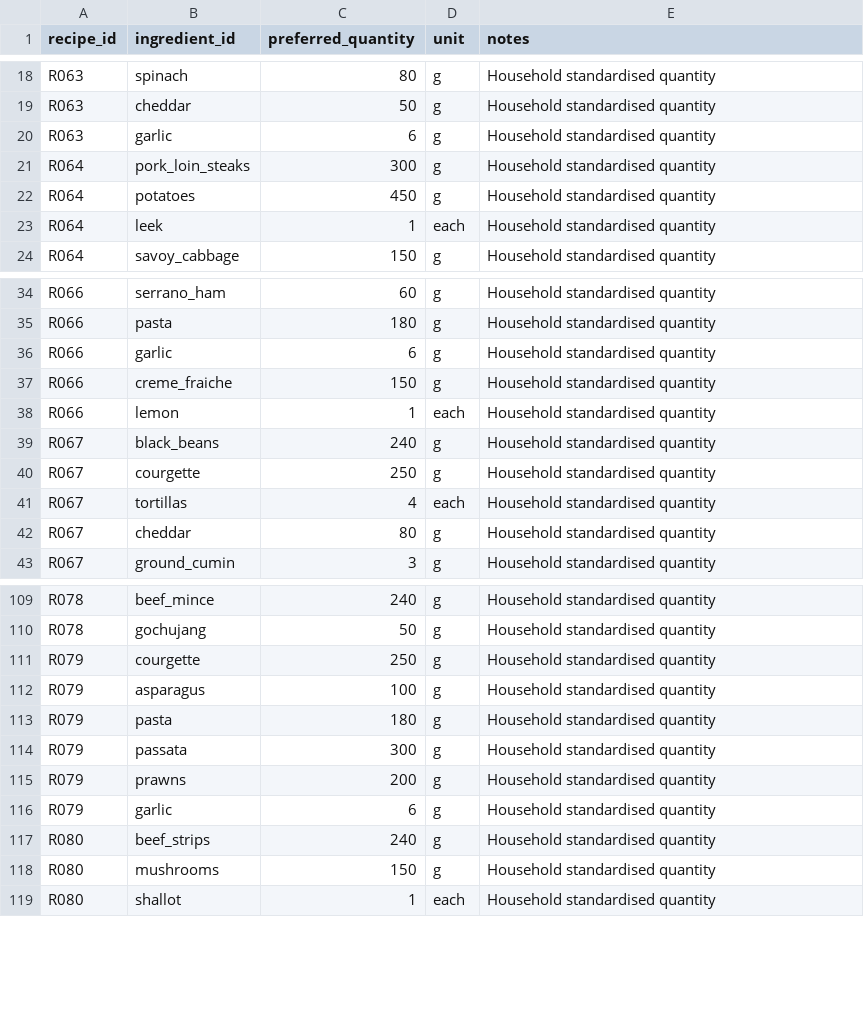
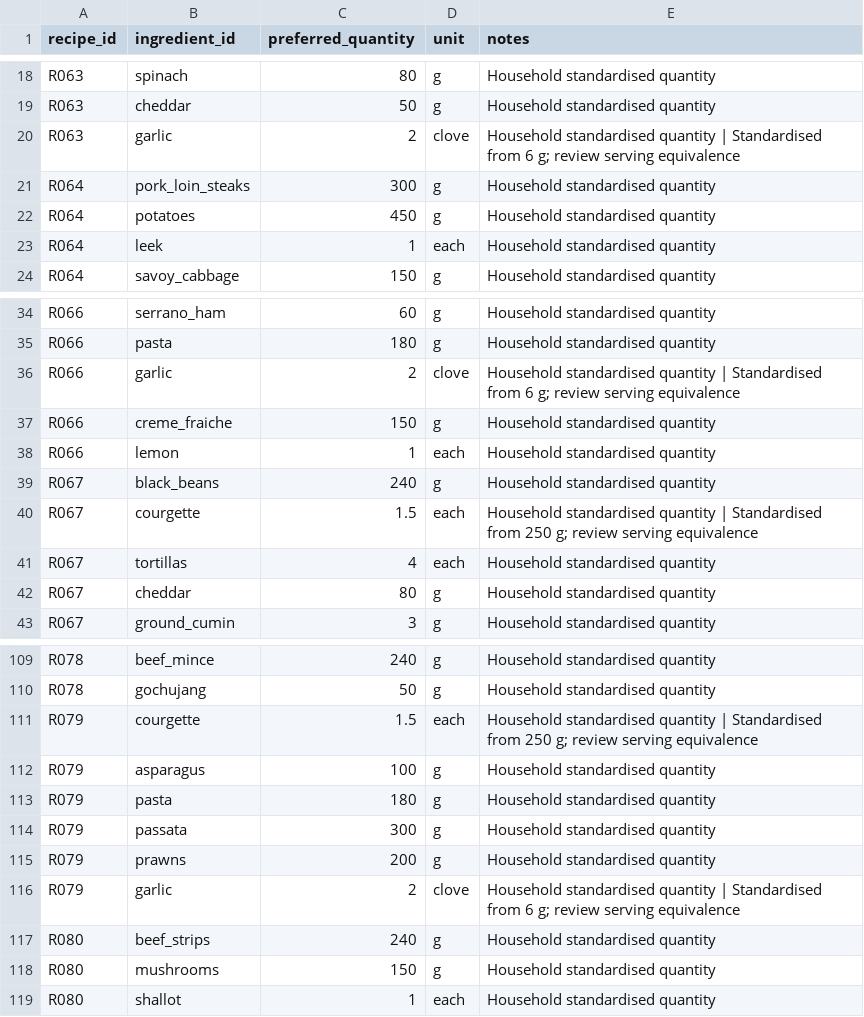
Before and after one commit to hassambashir/grocery-optimiser, a CSV file: staging/recipe_ingredients_batch_02.csv, drawn as a sheet; only a part is shown, gaps mark what is left out.

Commit message:
Align staged recipe ingredients and instructions with approved units

```diff
--- a/staging/recipe_ingredients_batch_02.csv
+++ b/staging/recipe_ingredients_batch_02.csv
@@ -19,3 +19,3 @@ R063,spinach,80,g,Household standardised quantity
 R063,cheddar,50,g,Household standardised quantity
-R063,garlic,6,g,Household standardised quantity
+R063,garlic,2,clove,Household standardised quantity | Standardised from 6 g; review serving equivalence
 R064,pork_loin_steaks,300,g,Household standardised quantity
@@ -35,3 +35,3 @@ R066,serrano_ham,60,g,Household standardised quantity
 R066,pasta,180,g,Household standardised quantity
-R066,garlic,6,g,Household standardised quantity
+R066,garlic,2,clove,Household standardised quantity | Standardised from 6 g; review serving equivalence
 R066,creme_fraiche,150,g,Household standardised quantity
@@ -39,3 +39,3 @@ R066,lemon,1,each,Household standardised quantity
 R067,black_beans,240,g,Household standardised quantity
-R067,courgette,250,g,Household standardised quantity
+R067,courgette,1.5,each,Household standardised quantity | Standardised from 250 g; review serving equivalence
 R067,tortillas,4,each,Household standardised quantity
@@ -110,3 +110,3 @@ R078,beef_mince,240,g,Household standardised quantity
 R078,gochujang,50,g,Household standardised quantity
-R079,courgette,250,g,Household standardised quantity
+R079,courgette,1.5,each,Household standardised quantity | Standardised from 250 g; review serving equivalence
 R079,asparagus,100,g,Household standardised quantity
@@ -115,3 +115,3 @@ R079,passata,300,g,Household standardised quantity
 R079,prawns,200,g,Household standardised quantity
-R079,garlic,6,g,Household standardised quantity
+R079,garlic,2,clove,Household standardised quantity | Standardised from 6 g; review serving equivalence
 R080,beef_strips,240,g,Household standardised quantity
```
